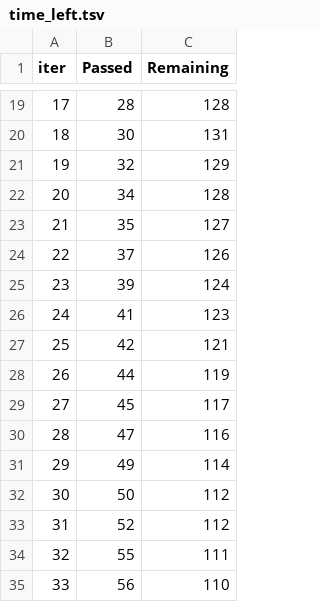
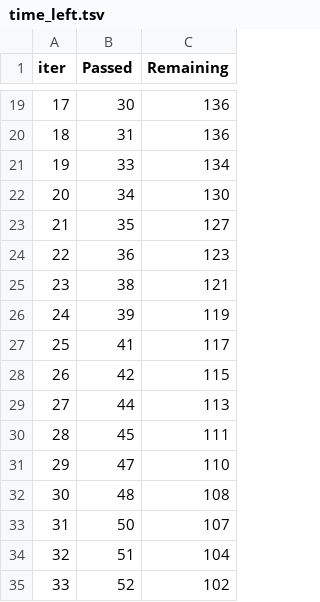
Before and after one commit to Lishelaquinas/mlproject, a TSV file: catboost_info/time_left.tsv, drawn as a sheet; only a part is shown, gaps mark what is left out; the diff covers the shown part only.

```diff
--- a/catboost_info/time_left.tsv
+++ b/catboost_info/time_left.tsv
@@ -19,17 +19,17 @@ iter	Passed	Remaining
-17	28	128
-18	30	131
-19	32	129
-20	34	128
+17	30	136
+18	31	136
+19	33	134
+20	34	130
 21	35	127
-22	37	126
-23	39	124
-24	41	123
-25	42	121
-26	44	119
-27	45	117
-28	47	116
-29	49	114
-30	50	112
-31	52	112
-32	55	111
-33	56	110
+22	36	123
+23	38	121
+24	39	119
+25	41	117
+26	42	115
+27	44	113
+28	45	111
+29	47	110
+30	48	108
+31	50	107
+32	51	104
+33	52	102
```
Also changed, not shown: 160 edited cells elsewhere in this file, 2 other files.
